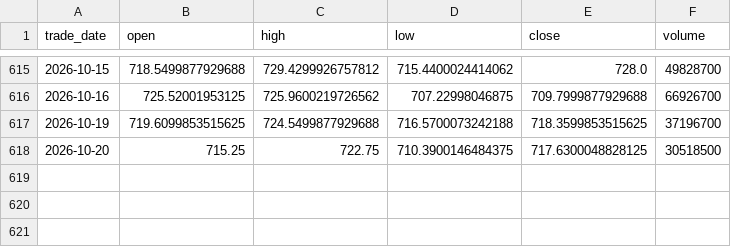
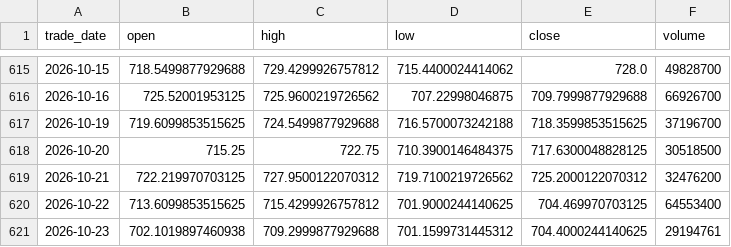
Before and after one commit to cloudontheroad/moneymore, a CSV file: data/leveraged-etf/QQQ.csv, drawn as a sheet; only a part is shown, gaps mark what is left out; the diff names each change by its address in the sheet, - before the commit and + after, or states it on an @@ line.

```diff
--- a/data/leveraged-etf/QQQ.csv
+++ b/data/leveraged-etf/QQQ.csv
+row 619: 2026-10-21 | 722.219970703125 | 727.9500122070312 | 719.7100219726562 | 725.2000122070312 | 32476200
+row 620: 2026-10-22 | 713.6099853515625 | 715.4299926757812 | 701.9000244140625 | 704.469970703125 | 64553400
+row 621: 2026-10-23 | 702.1019897460938 | 709.2999877929688 | 701.1599731445312 | 704.4000244140625 | 29194761
```
Also changed, not shown: data/leveraged-etf/SQQQ.csv, data/leveraged-etf/TQQQ.csv, 25 other files.
